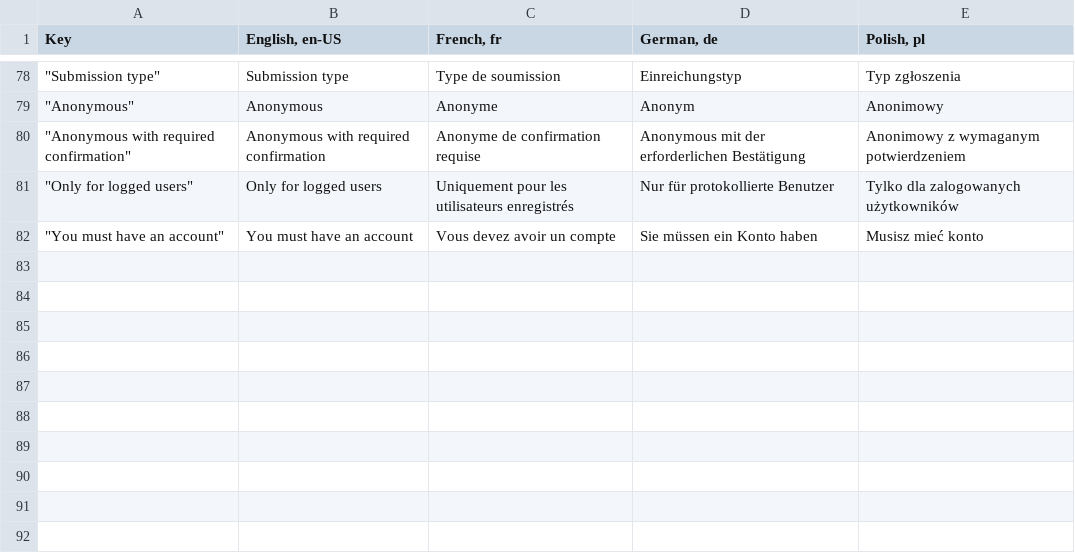
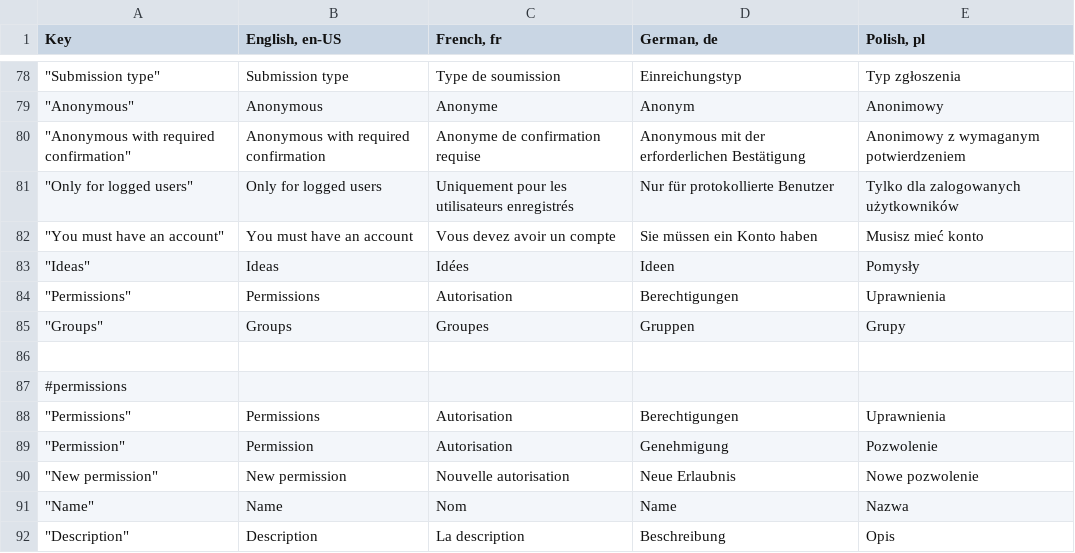
Before and after one commit to mgurg/quasar, a CSV file: translations.csv, drawn as a sheet; only a part is shown, gaps mark what is left out; the diff names each change by its address in the sheet, - before the commit and + after, or states it on an @@ line.

```diff
--- a/translations.csv
+++ b/translations.csv
+row 83: "Ideas" | Ideas | Idées | Ideen | Pomysły
+row 84: "Permissions" | Permissions | Autorisation | Berechtigungen | Uprawnienia
+row 85: "Groups" | Groups | Groupes | Gruppen | Grupy
+row 86: (empty)
+row 87: #permissions
+row 88: "Permissions" | Permissions | Autorisation | Berechtigungen | Uprawnienia
+row 89: "Permission" | Permission | Autorisation | Genehmigung | Pozwolenie
+row 90: "New permission" | New permission | Nouvelle autorisation | Neue Erlaubnis | Nowe pozwolenie
+row 91: "Name" | Name | Nom | Name | Nazwa
+row 92: "Description" | Description | La description | Beschreibung | Opis
```
Also changed, not shown: 12 other files.
